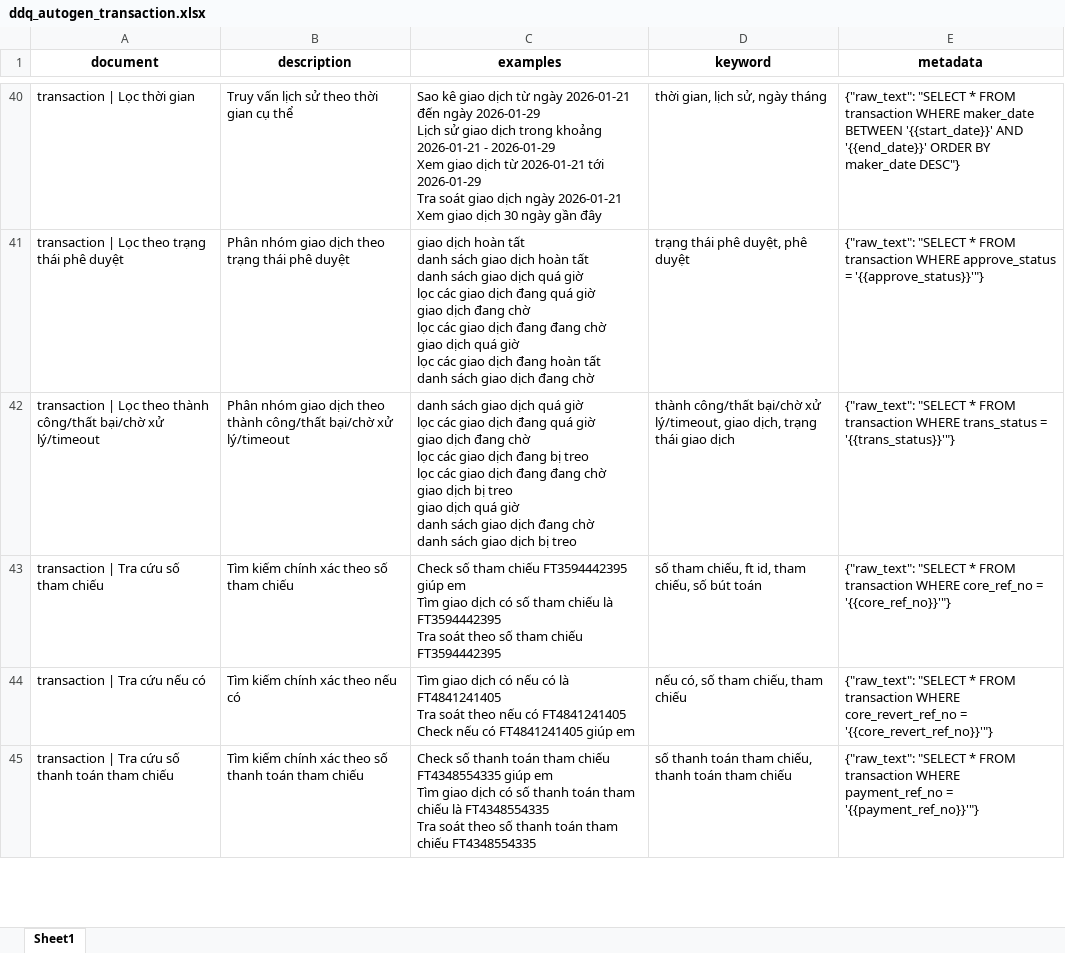
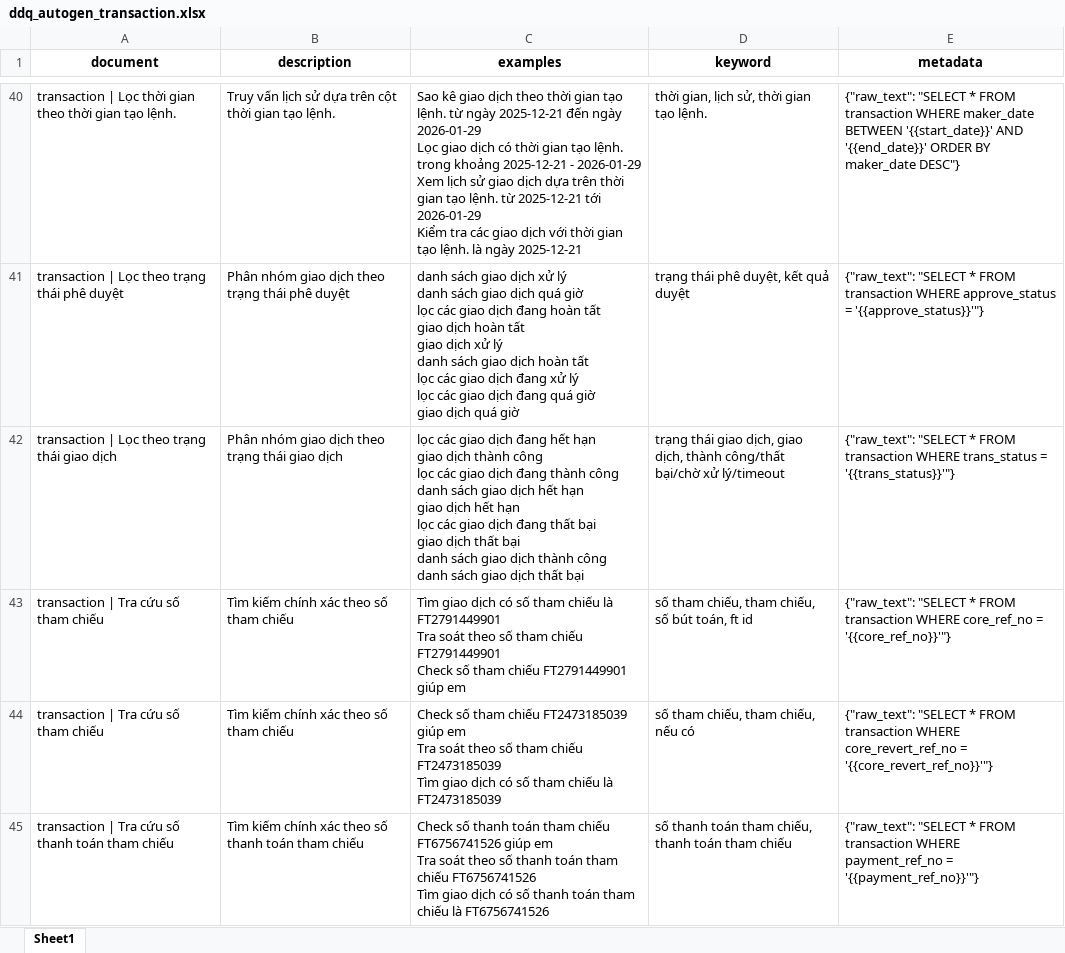
Before and after one commit to ntpa812/text2sql-research, an Excel workbook: Text2SQL_Template/output/generated_datasets/ddq_autogen_transaction.xlsx, sheet Sheet1, drawn as a sheet; only a part is shown, gaps mark what is left out; values as stored, in another font and other column widths than the file's, no borders; ↵ is a line break in a cell; the diff covers the shown part only; the diff names each change by its address in the sheet, - before the commit and + after, or states it on an @@ line.

```diff
--- a/Text2SQL_Template/output/generated_datasets/ddq_autogen_transaction.xlsx (sheet Sheet1)
+++ b/Text2SQL_Template/output/generated_datasets/ddq_autogen_transaction.xlsx (sheet Sheet1)
-A40 (document): transaction | Lọc thời gian
+A40 (document): transaction | Lọc thời gian theo thời gian tạo lệnh.
-B40 (description): Truy vấn lịch sử theo thời gian cụ thể
+B40 (description): Truy vấn lịch sử dựa trên cột thời gian tạo lệnh.
-C40 (examples): …giao dịch từ ngày 2026-01-21 đến ngày 2026-01-29 ↵ Lịch sử giao dịch trong khoảng 2026-01-21 - 2026-01-29 ↵ Xem giao dịch từ 2026-01-21 tới 2026-01-29 ↵ Tra soát giao dịch ngày 2026-01-21 ↵ Xem giao dịch 30 ngày gần đây
+C40 (examples): …giao dịch theo thời gian tạo lệnh. từ ngày 2025-12-21 đến ngày 2026-01-29 ↵ Lọc giao dịch có thời gian tạo lệnh. trong khoảng 2025-12-21 - 2026-01-29 ↵ Xem lịch sử giao dịch dựa trên thời gian tạo lệnh. từ 2025-12-21 tới 2026-01-29 ↵ Kiểm tra các giao dịch với thời gian tạo lệnh. là ngày 2025-12-21
-D40 (keyword): thời gian, lịch sử, ngày tháng
+D40 (keyword): thời gian, lịch sử, thời gian tạo lệnh.
-C41 (examples): giao dịch hoàn tất ↵ danh sách giao dịch hoàn tất ↵ danh sách giao dịch quá giờ ↵ lọc các giao dịch đang quá giờ ↵ giao dịch đang chờ ↵ lọc các giao dịch đang đang chờ ↵ giao dịch quá giờ ↵ lọc các giao dịch đang hoàn tất ↵ danh sách giao dịch đang chờ
+C41 (examples): danh sách giao dịch xử lý ↵ danh sách giao dịch quá giờ ↵ lọc các giao dịch đang hoàn tất ↵ giao dịch hoàn tất ↵ giao dịch xử lý ↵ danh sách giao dịch hoàn tất ↵ lọc các giao dịch đang xử lý ↵ lọc các giao dịch đang quá giờ ↵ giao dịch quá giờ
-D41 (keyword): trạng thái phê duyệt, phê duyệt
+D41 (keyword): trạng thái phê duyệt, kết quả duyệt
-A42 (document): …Lọc theo thành công/thất bại/chờ xử lý/timeout
+A42 (document): …Lọc theo trạng thái giao dịch
-B42 (description): …dịch theo thành công/thất bại/chờ xử lý/timeout
+B42 (description): …dịch theo trạng thái giao dịch
-C42 (examples): danh sách giao dịch quá giờ ↵ lọc các giao dịch đang quá giờ ↵ giao dịch đang chờ ↵ lọc các giao dịch đang bị treo ↵ lọc các giao dịch đang đang chờ ↵ giao dịch bị treo ↵ giao dịch quá giờ ↵ danh sách giao dịch đang chờ ↵ danh sách giao dịch bị treo
+C42 (examples): lọc các giao dịch đang hết hạn ↵ giao dịch thành công ↵ lọc các giao dịch đang thành công ↵ danh sách giao dịch hết hạn ↵ giao dịch hết hạn ↵ lọc các giao dịch đang thất bại ↵ giao dịch thất bại ↵ danh sách giao dịch thành công ↵ danh sách giao dịch thất bại
-D42 (keyword): thành công/thất bại/chờ xử lý/timeout, giao dịch, trạng thái giao dịch
+D42 (keyword): trạng thái giao dịch, giao dịch, thành công/thất bại/chờ xử lý/timeout
-C43 (examples): Check số tham chiếu FT3594442395 giúp em ↵ Tìm giao dịch có số tham chiếu là FT3594442395 ↵ Tra soát theo số tham chiếu FT3594442395
+C43 (examples): Tìm giao dịch có số tham chiếu là FT2791449901 ↵ Tra soát theo số tham chiếu FT2791449901 ↵ Check số tham chiếu FT2791449901 giúp em
-D43 (keyword): số tham chiếu, ft id, tham chiếu, số bút toán
+D43 (keyword): số tham chiếu, tham chiếu, số bút toán, ft id
-A44 (document): transaction | Tra cứu nếu có
+A44 (document): transaction | Tra cứu số tham chiếu
-B44 (description): Tìm kiếm chính xác theo nếu có
+B44 (description): Tìm kiếm chính xác theo số tham chiếu
-C44 (examples): Tìm giao dịch có nếu có là FT4841241405 ↵ Tra soát theo nếu có FT4841241405 ↵ Check nếu có FT4841241405 giúp em
+C44 (examples): Check số tham chiếu FT2473185039 giúp em ↵ Tra soát theo số tham chiếu FT2473185039 ↵ Tìm giao dịch có số tham chiếu là FT2473185039
-D44 (keyword): nếu có, số tham chiếu, tham chiếu
+D44 (keyword): số tham chiếu, tham chiếu, nếu có
-C45 (examples): …tham chiếu FT4348554335 giúp em ↵ Tìm giao dịch có số thanh toán tham chiếu là FT4348554335 ↵ Tra soát theo số thanh toán tham chiếu FT4348554335
+C45 (examples): …tham chiếu FT6756741526 giúp em ↵ Tra soát theo số thanh toán tham chiếu FT6756741526 ↵ Tìm giao dịch có số thanh toán tham chiếu là FT6756741526
```
Also changed, not shown: 3 added rows, 3 removed rows and 131 edited cells elsewhere in this sheet, Text2SQL_Template/output/generated_datasets/ddq_autogen_customer.xlsx, Text2SQL_Template/output/generated_datasets/ddq_autogen_customer_account.xlsx, 3 other files.
